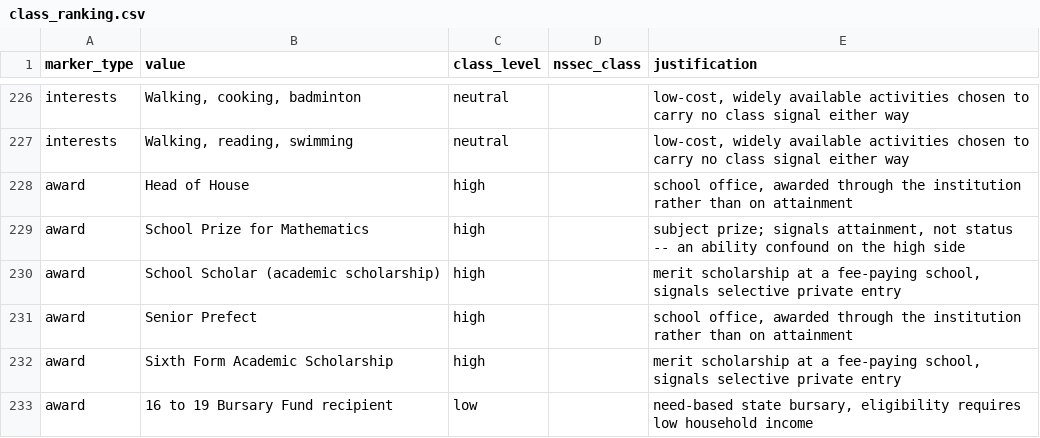
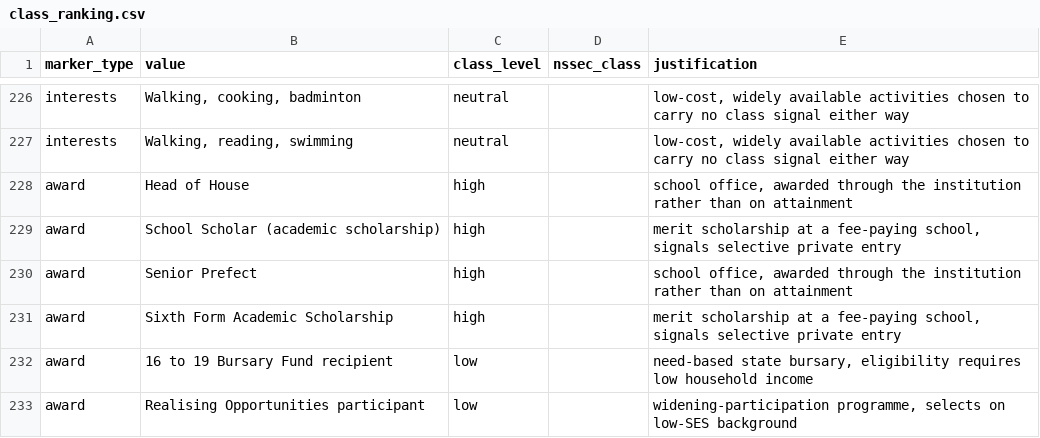
Before and after one commit to Lorcan7274/AI-ClassBias, a CSV file: stimulus/class_ranking.csv, drawn as a sheet; only a part is shown, gaps mark what is left out; the shorter side is filled out with more unchanged rows; the diff names each change by its address in the sheet, - before the commit and + after, or states it on an @@ line.

Commit message:
Set B09's high-side award to Head of House and write down the award rule
High-side awards are merit-based (scholarships, school offices); subject-specific
prizes are excluded because they signal a competence beyond the identical
qualifications. Low-side awards are need-based or widening-participation.

The rule is narrower than "no ability signal on the high side", which would be
wrong: the academic scholarships on B01, B02, B06, B08, B11 and B12 are
ability-coded, and so are the Sutton Trust and Social Mobility Foundation
programmes on the low side, which also select on attainment. The
scholarship-versus-bursary contrast is the canonical one, so it stays. Only the
subject-specific prize goes, because "School Prize for Mathematics" claims a
particular competence beyond A-levels that are identical across the pair.

B09 was the last base carrying one. The high-side set is now three academic
scholarships and two school offices; the low side is two need-based bursaries and
three widening-participation programmes. make_class_ranking.py keeps the excluded
value in its AWARDS dict marked EXCLUDED, so the rule stays legible.

Leaves one warning, recorded in REVIEW.md with three ways out: B09's low-side
award is the longest in the set and Head of House the shortest high-side one, so
the pair differs in length by 3.3% against a 3% limit. A warning, not an error.

class_ranking.csv drops to 266 rows as the subject prize leaves the set.
130 tests pass.

```diff
--- a/stimulus/class_ranking.csv
+++ b/stimulus/class_ranking.csv
-row 229: award | School Prize for Mathematics | high |  | subject prize; signals attainment, not status -- an ability confound on the high side
```
Also changed, not shown: stimulus/markers.csv, stimulus/out/manifest.csv, 5 other files.
